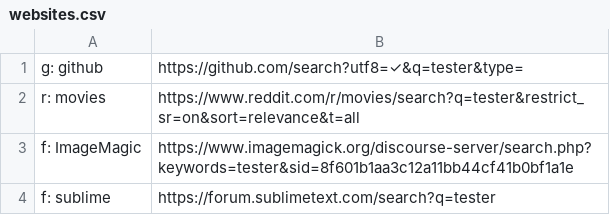
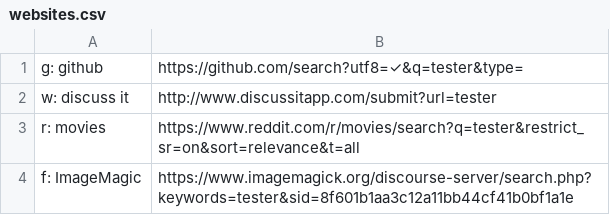
Before and after one commit to nikitavoloboev/alfred-web-searches, a CSV file: workflow/websites.csv, drawn as a sheet; only a part is shown; the shorter side is filled out with more unchanged rows.

Commit message:
website added

```diff
--- a/workflow/websites.csv
+++ b/workflow/websites.csv
@@ -1,2 +1,3 @@
 g: github,https://github.com/search?utf8=✓&q=tester&type=
+w: discuss it,http://www.discussitapp.com/submit?url=tester
 r: movies,https://www.reddit.com/r/movies/search?q=tester&restrict_sr=on&sort=relevance&t=all
```
